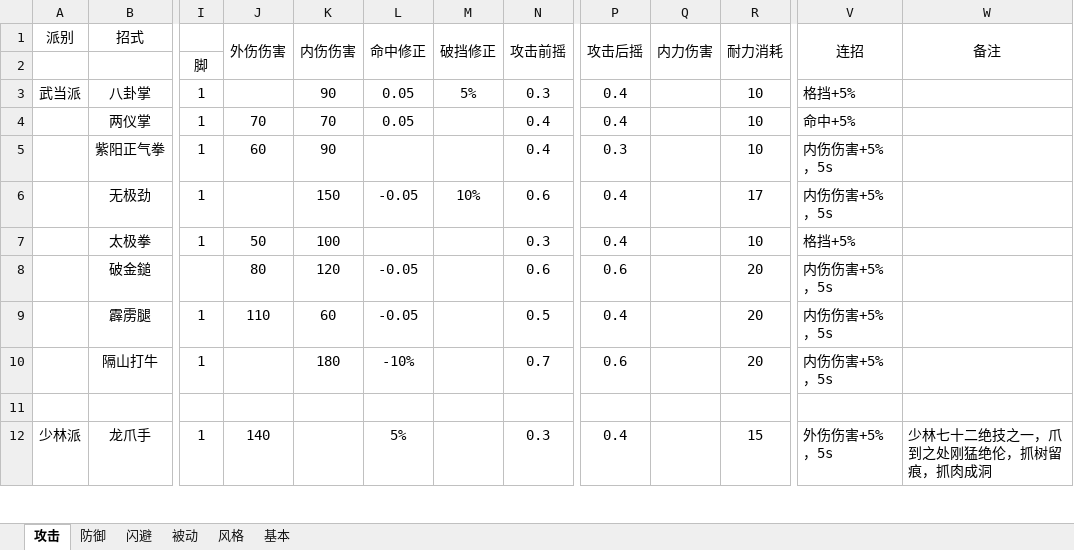
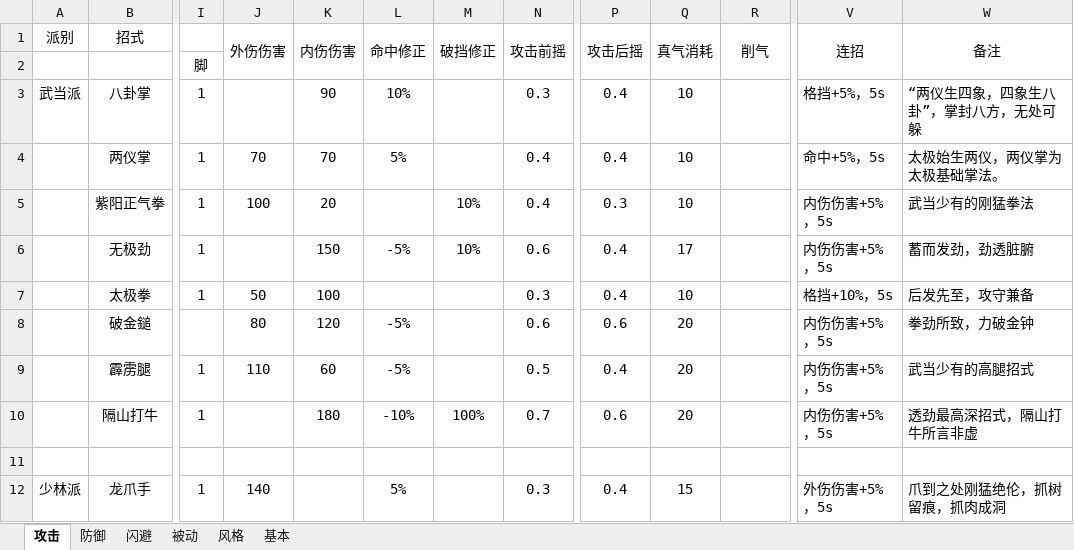
Before and after one commit to pealpool/kungfu, an Excel workbook: plan/招式 - 副本.xlsm, sheet 攻击, drawn as a sheet; only a part is shown, gaps mark what is left out; values as stored, in another font and other column widths than the file's, no borders; conditional formats not drawn; the diff covers the shown part only; the diff names each change by its address in the sheet, - before the commit and + after, or states it on an @@ line.

```diff
--- a/plan/招式 - 副本.xlsm (sheet 攻击)
+++ b/plan/招式 - 副本.xlsm (sheet 攻击)
-Q1: 内力伤害
+Q1: 真气消耗
-R1: 耐力消耗
+R1: 削气
-L3 (命中修正): 0.05
+L3 (命中修正): 10%
-M3 (破挡修正): 5%
+M3 (破挡修正): (empty)
-Q3:Q5 (真气消耗): (empty)
+Q3:Q5 (真气消耗): 10
-R3:R5 (削气): 10
+R3:R5 (削气): (empty)
-V3 (连招): 格挡+5%
+V3 (连招): 格挡+5%，5s
-W3 (备注): (empty)
+W3 (备注): “两仪生四象，四象生八卦”，掌封八方，无处可躲
-L4 (命中修正): 0.05
+L4 (命中修正): 5%
-V4 (连招): 命中+5%
+V4 (连招): 命中+5%，5s
-W4 (备注): (empty)
+W4 (备注): 太极始生两仪，两仪掌为太极基础掌法。
-J5 (外伤伤害): 60
+J5 (外伤伤害): 100
-K5 (内伤伤害): 90
+K5 (内伤伤害): 20
-M5 (破挡修正): (empty)
+M5 (破挡修正): 10%
-W5 (备注): (empty)
+W5 (备注): 武当少有的刚猛拳法
-L6 (命中修正): -0.05
+L6 (命中修正): -5%
-Q6 (真气消耗): (empty)
+Q6 (真气消耗): 17
-R6 (削气): 17
+R6 (削气): (empty)
-W6 (备注): (empty)
+W6 (备注): 蓄而发劲，劲透脏腑
-Q7 (真气消耗): (empty)
+Q7 (真气消耗): 10
-R7 (削气): 10
+R7 (削气): (empty)
-V7 (连招): 格挡+5%
+V7 (连招): 格挡+10%，5s
-W7 (备注): (empty)
+W7 (备注): 后发先至，攻守兼备
-L8:L9 (命中修正): -0.05
+L8:L9 (命中修正): -5%
-Q8:Q10 (真气消耗): (empty)
+Q8:Q10 (真气消耗): 20
-R8:R10 (削气): 20
+R8:R10 (削气): (empty)
-W8 (备注): (empty)
+W8 (备注): 拳劲所致，力破金钟
-W9 (备注): (empty)
+W9 (备注): 武当少有的高腿招式
-M10 (破挡修正): (empty)
+M10 (破挡修正): 100%
-W10 (备注): (empty)
+W10 (备注): 透劲最高深招式，隔山打牛所言非虚
-Q12 (真气消耗): (empty)
+Q12 (真气消耗): 15
-R12 (削气): 15
+R12 (削气): (empty)
-W12 (备注): 少林七十二绝技之一，爪到之处刚猛绝伦，抓树留痕，抓肉成洞
+W12 (备注): 爪到之处刚猛绝伦，抓树留痕，抓肉成洞
```
Also changed, not shown: 227 edited cells elsewhere in this sheet, sheet 防御, sheet 风格, sheet 被动, sheet 基本, sheet 闪避, charts or pictures, plan/招式.xlsm, 4 other files.
